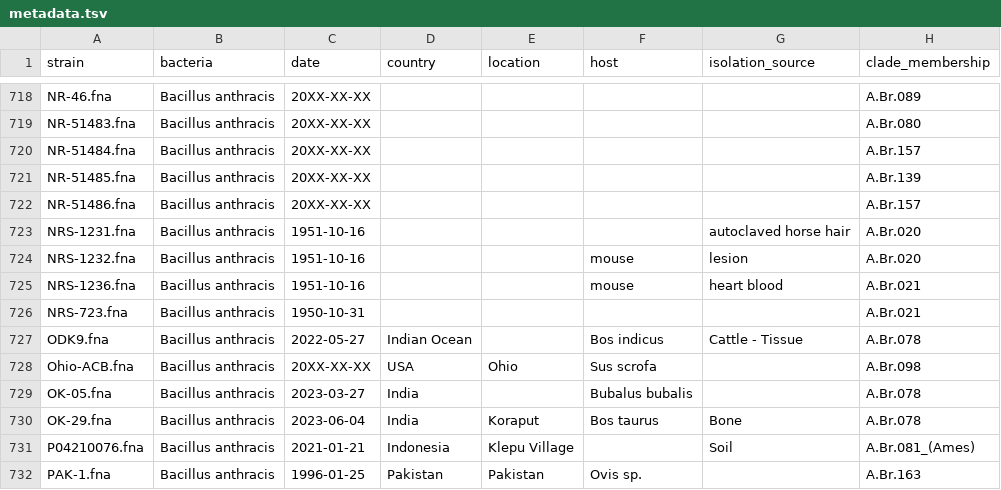
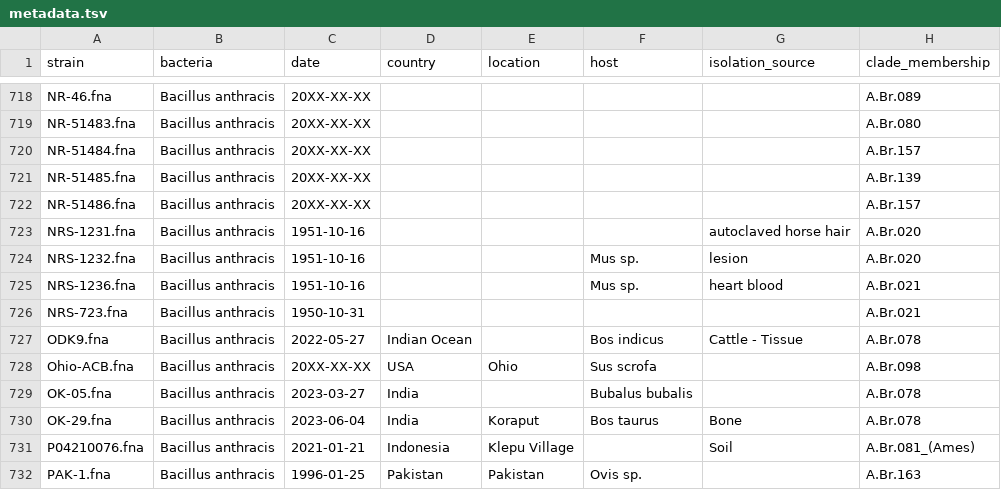
Before and after one commit to Kadsae/nxtthrax, a TSV file: config/metadata.tsv, drawn as a sheet; only a part is shown, gaps mark what is left out; the diff names each change by its address in the sheet, - before the commit and + after, or states it on an @@ line.

Commit message:
Update metadata.tsv

```diff
--- a/config/metadata.tsv
+++ b/config/metadata.tsv
-F724:F725 (host): mouse
+F724:F725 (host): Mus sp.
```
